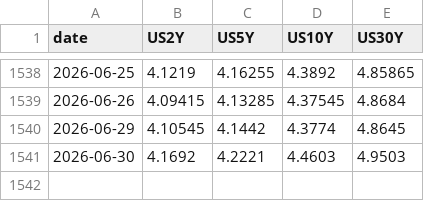
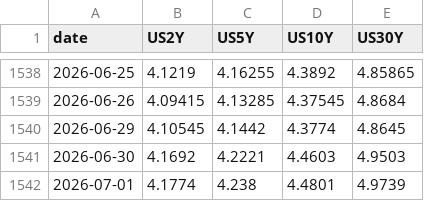
Before and after one commit to smallfishmacro-Git/rates-regime, a CSV file: data/nominal_yields.csv, drawn as a sheet; only a part is shown, gaps mark what is left out; the diff names each change by its address in the sheet, - before the commit and + after, or states it on an @@ line.

```diff
--- a/data/nominal_yields.csv
+++ b/data/nominal_yields.csv
+row 1542: 2026-07-01 | 4.1774 | 4.238 | 4.4801 | 4.9739
```
